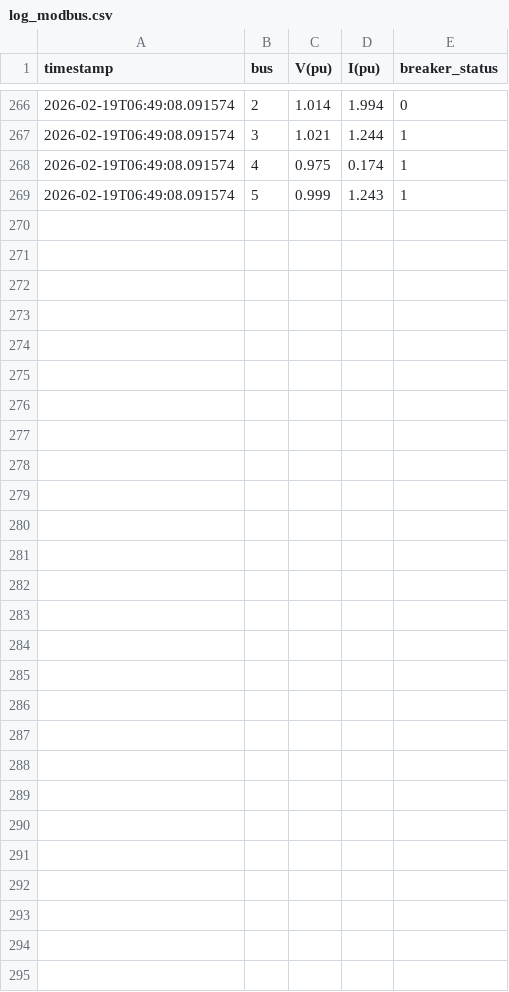
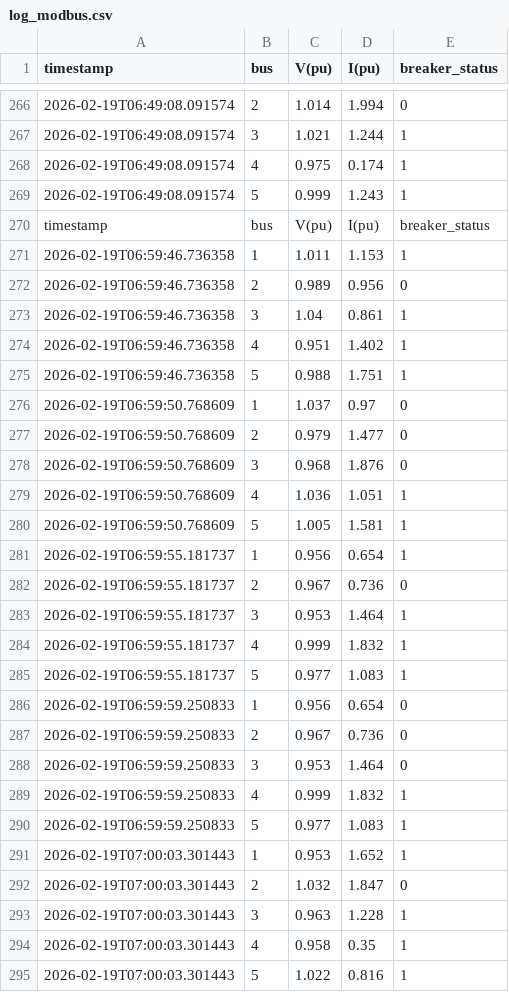
Before and after one commit to rizkyAlya/TugasAkhir, a CSV file: Code/log_modbus.csv, drawn as a sheet; only a part is shown, gaps mark what is left out; the diff names each change by its address in the sheet, - before the commit and + after, or states it on an @@ line.

```diff
--- a/Code/log_modbus.csv
+++ b/Code/log_modbus.csv
+row 270: timestamp | bus | V(pu) | I(pu) | breaker_status
+row 271: 2026-02-19T06:59:46.736358 | 1 | 1.011 | 1.153 | 1
+row 272: 2026-02-19T06:59:46.736358 | 2 | 0.989 | 0.956 | 0
+row 273: 2026-02-19T06:59:46.736358 | 3 | 1.04 | 0.861 | 1
+row 274: 2026-02-19T06:59:46.736358 | 4 | 0.951 | 1.402 | 1
+row 275: 2026-02-19T06:59:46.736358 | 5 | 0.988 | 1.751 | 1
+row 276: 2026-02-19T06:59:50.768609 | 1 | 1.037 | 0.97 | 0
+row 277: 2026-02-19T06:59:50.768609 | 2 | 0.979 | 1.477 | 0
+row 278: 2026-02-19T06:59:50.768609 | 3 | 0.968 | 1.876 | 0
+row 279: 2026-02-19T06:59:50.768609 | 4 | 1.036 | 1.051 | 1
+row 280: 2026-02-19T06:59:50.768609 | 5 | 1.005 | 1.581 | 1
+row 281: 2026-02-19T06:59:55.181737 | 1 | 0.956 | 0.654 | 1
+row 282: 2026-02-19T06:59:55.181737 | 2 | 0.967 | 0.736 | 0
+row 283: 2026-02-19T06:59:55.181737 | 3 | 0.953 | 1.464 | 1
+row 284: 2026-02-19T06:59:55.181737 | 4 | 0.999 | 1.832 | 1
+row 285: 2026-02-19T06:59:55.181737 | 5 | 0.977 | 1.083 | 1
+row 286: 2026-02-19T06:59:59.250833 | 1 | 0.956 | 0.654 | 0
+row 287: 2026-02-19T06:59:59.250833 | 2 | 0.967 | 0.736 | 0
+row 288: 2026-02-19T06:59:59.250833 | 3 | 0.953 | 1.464 | 0
+row 289: 2026-02-19T06:59:59.250833 | 4 | 0.999 | 1.832 | 1
+row 290: 2026-02-19T06:59:59.250833 | 5 | 0.977 | 1.083 | 1
+row 291: 2026-02-19T07:00:03.301443 | 1 | 0.953 | 1.652 | 1
+row 292: 2026-02-19T07:00:03.301443 | 2 | 1.032 | 1.847 | 0
+row 293: 2026-02-19T07:00:03.301443 | 3 | 0.963 | 1.228 | 1
+row 294: 2026-02-19T07:00:03.301443 | 4 | 0.958 | 0.35 | 1
+row 295: 2026-02-19T07:00:03.301443 | 5 | 1.022 | 0.816 | 1
```
Also changed, not shown: 2 other files.
